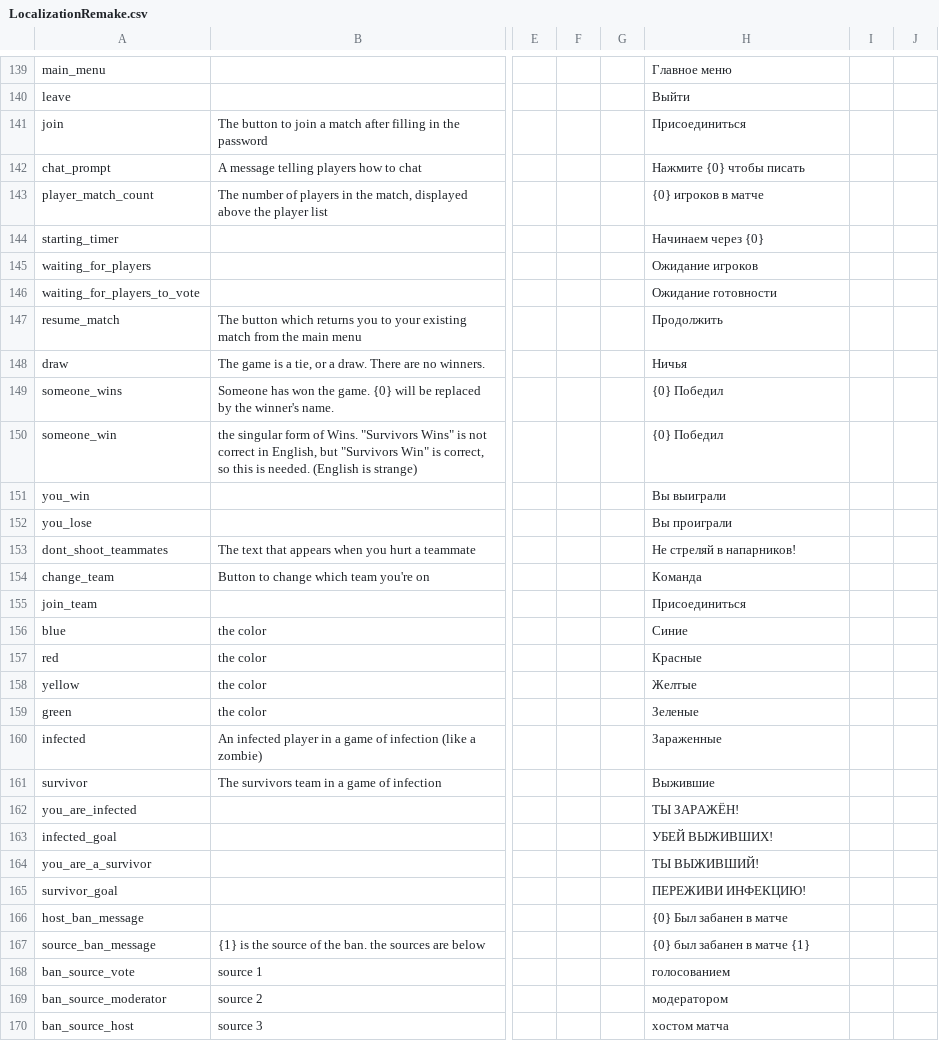
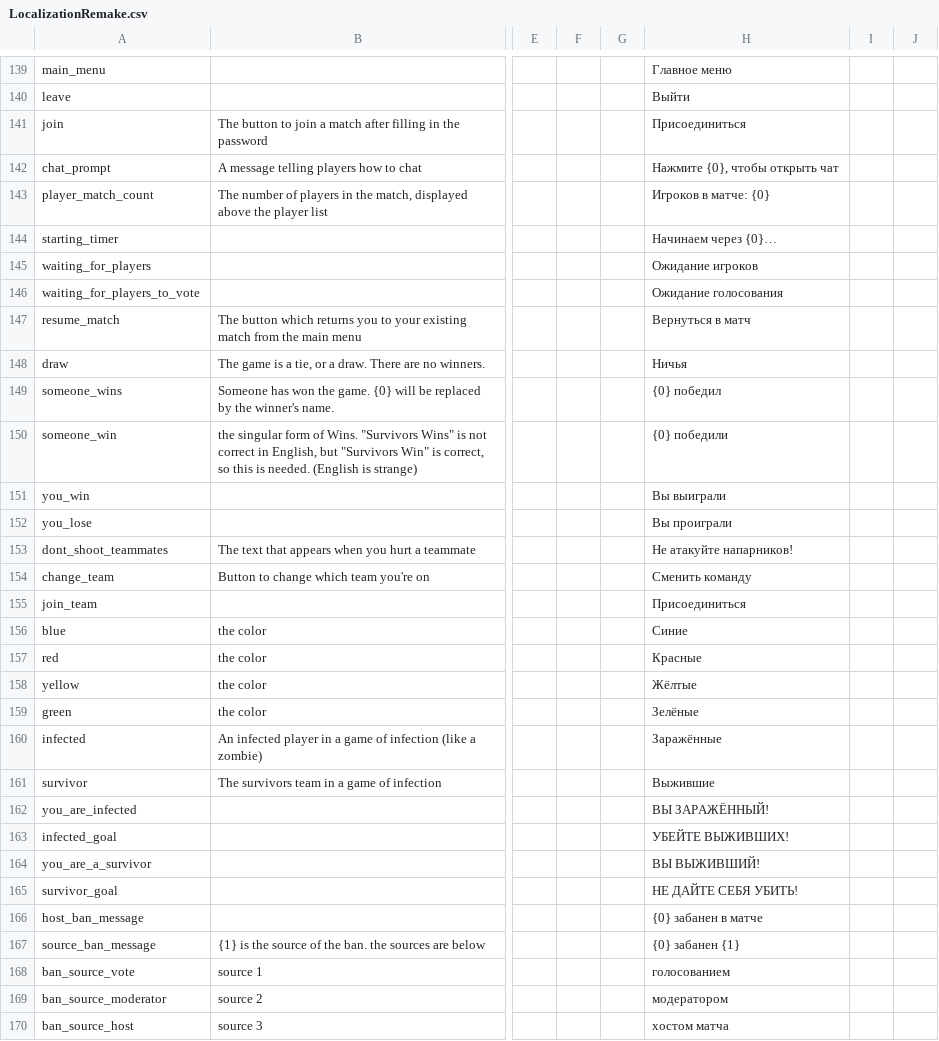
Before and after one commit to itlwas/redmatch2-ru-localization-fix, a CSV file: LocalizationRemake.csv, drawn as a sheet; only a part is shown, gaps mark what is left out; the diff covers the shown part only; the diff names each change by its address in the sheet, - before the commit and + after, or states it on an @@ line.

```diff
--- a/LocalizationRemake.csv
+++ b/LocalizationRemake.csv
-H142: Нажмите {0} чтобы писать
+H142: Нажмите {0}, чтобы открыть чат
-H143: {0} игроков в матче
+H143: Игроков в матче: {0}
-H144: Начинаем через {0}
+H144: Начинаем через {0}…
-H146: Ожидание готовности
+H146: Ожидание голосования
-H147: Продолжить
+H147: Вернуться в матч
-H149: {0} Победил
+H149: {0} победил
-H150: {0} Победил
+H150: {0} победили
-H153: Не стреляй в напарников!
+H153: Не атакуйте напарников!
-H154: Команда
+H154: Сменить команду
-H158: Желтые
+H158: Жёлтые
-H159: Зеленые
+H159: Зелёные
-H160: Зараженные
+H160: Заражённые
-H162: ТЫ ЗАРАЖЁН!
+H162: ВЫ ЗАРАЖЁННЫЙ!
-H163: УБЕЙ ВЫЖИВШИХ!
+H163: УБЕЙТЕ ВЫЖИВШИХ!
-H164: ТЫ ВЫЖИВШИЙ!
+H164: ВЫ ВЫЖИВШИЙ!
-H165: ПЕРЕЖИВИ ИНФЕКЦИЮ!
+H165: НЕ ДАЙТЕ СЕБЯ УБИТЬ!
-H166: {0} Был забанен в матче
+H166: {0} забанен в матче
-H167: {0} был забанен в матче {1}
+H167: {0} забанен {1}
```
Also changed, not shown: 1 added row, 2 removed rows and 158 edited cells elsewhere in this file.
